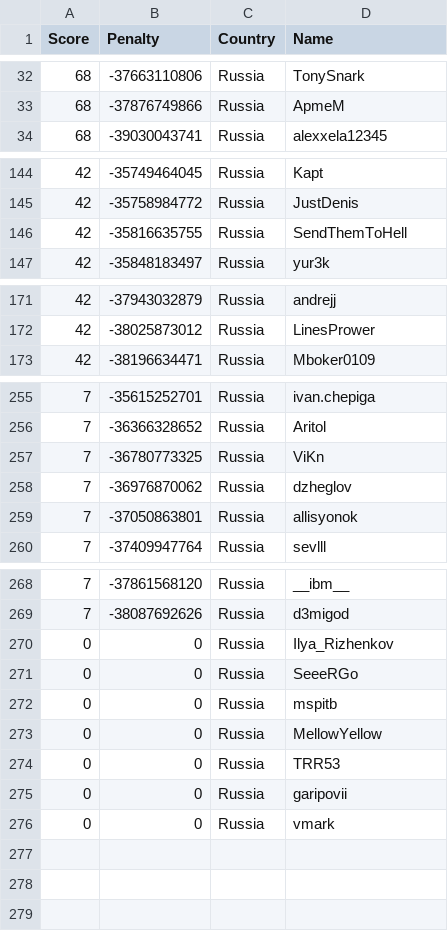
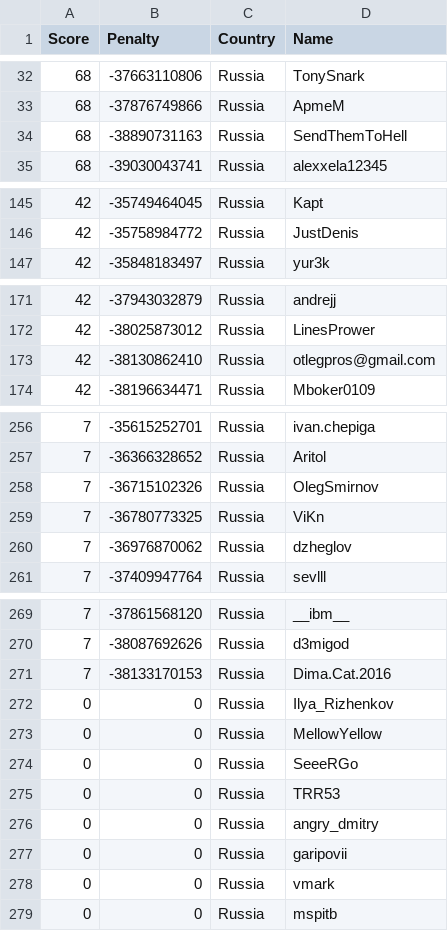
Before and after one commit to Sea-n/GCJ-score, a TSV file: Russia.tsv, drawn as a sheet; only a part is shown, gaps mark what is left out; the diff covers the shown part only.

```diff
--- a/Russia.tsv
+++ b/Russia.tsv
@@ -33,2 +33,3 @@ Score	Penalty	Country	Name
 68	-37876749866	Russia	ApmeM
+68	-38890731163	Russia	SendThemToHell
 68	-39030043741	Russia	alexxela12345
@@ -145,3 +146,2 @@ Score	Penalty	Country	Name
 42	-35758984772	Russia	JustDenis
-42	-35816635755	Russia	SendThemToHell
 42	-35848183497	Russia	yur3k
@@ -172,2 +172,3 @@ Score	Penalty	Country	Name
 42	-38025873012	Russia	LinesPrower
+42	-38130862410	Russia	otlegpros@gmail.com
 42	-38196634471	Russia	Mboker0109
@@ -256,5 +257,5 @@ Score	Penalty	Country	Name
 7	-36366328652	Russia	Aritol
+7	-36715102326	Russia	OlegSmirnov
 7	-36780773325	Russia	ViKn
 7	-36976870062	Russia	dzheglov
-7	-37050863801	Russia	allisyonok
 7	-37409947764	Russia	sevlll
@@ -269,8 +270,10 @@ Score	Penalty	Country	Name
 7	-38087692626	Russia	d3migod
+7	-38133170153	Russia	Dima.Cat.2016
 0	0	Russia	Ilya_Rizhenkov
+0	0	Russia	MellowYellow
 0	0	Russia	SeeeRGo
-0	0	Russia	mspitb
-0	0	Russia	MellowYellow
 0	0	Russia	TRR53
+0	0	Russia	angry_dmitry
 0	0	Russia	garipovii
 0	0	Russia	vmark
+0	0	Russia	mspitb
```
Also changed, not shown: 1 added row and 1 removed row elsewhere in this file, ALL.tsv, Canada.tsv, 18 other files.
